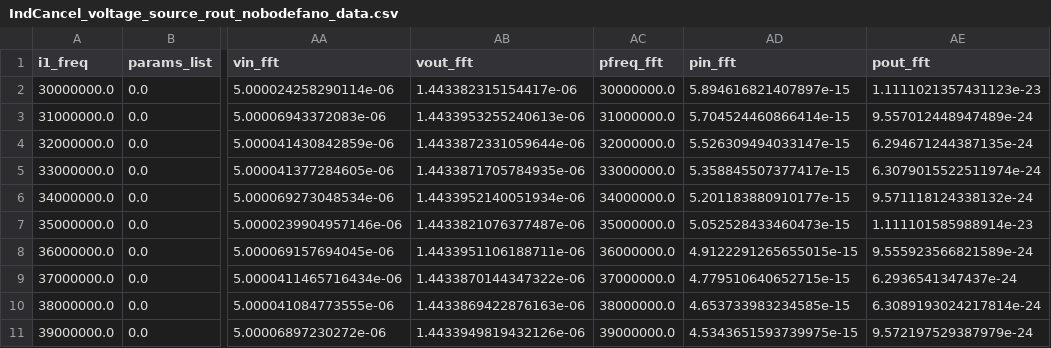
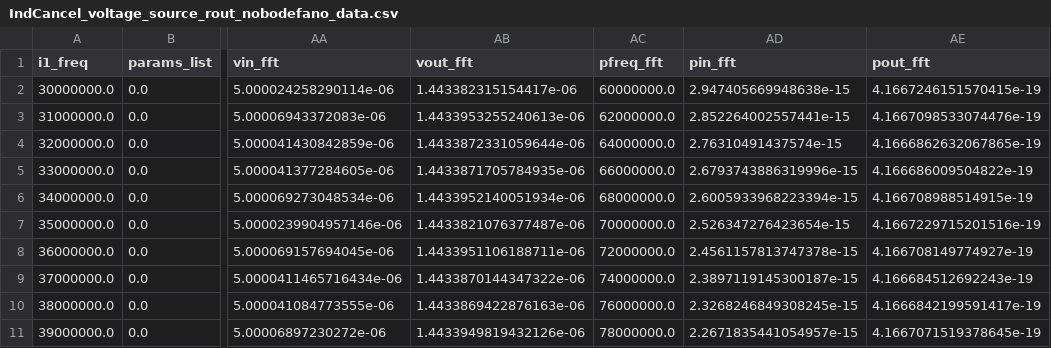
Before and after one commit to SLAC-FPD/bode-fano, a CSV file: examples/IndCancel_voltage_source_rout_nobodefano_data.csv, drawn as a sheet; only a part is shown, gaps mark what is left out; the diff covers the shown part only; the diff names each change by its address in the sheet, - before the commit and + after, or states it on an @@ line.

```diff
--- a/examples/IndCancel_voltage_source_rout_nobodefano_data.csv
+++ b/examples/IndCancel_voltage_source_rout_nobodefano_data.csv
-AC2 (pfreq_fft): 30000000.0
+AC2 (pfreq_fft): 60000000.0
-AD2 (pin_fft): 5.894616821407897e-15
+AD2 (pin_fft): 2.947405669948638e-15
-AE2 (pout_fft): 1.1111021357431123e-23
+AE2 (pout_fft): 4.1667246151570415e-19
-AC3 (pfreq_fft): 31000000.0
+AC3 (pfreq_fft): 62000000.0
-AD3 (pin_fft): 5.704524460866414e-15
+AD3 (pin_fft): 2.852264002557441e-15
-AE3 (pout_fft): 9.557012448947489e-24
+AE3 (pout_fft): 4.1667098533074476e-19
-AC4 (pfreq_fft): 32000000.0
+AC4 (pfreq_fft): 64000000.0
-AD4 (pin_fft): 5.526309494033147e-15
+AD4 (pin_fft): 2.76310491437574e-15
-AE4 (pout_fft): 6.294671244387135e-24
+AE4 (pout_fft): 4.1666862632067865e-19
-AC5 (pfreq_fft): 33000000.0
+AC5 (pfreq_fft): 66000000.0
-AD5 (pin_fft): 5.358845507377417e-15
+AD5 (pin_fft): 2.6793743886319996e-15
-AE5 (pout_fft): 6.3079015522511974e-24
+AE5 (pout_fft): 4.166686009504822e-19
-AC6 (pfreq_fft): 34000000.0
+AC6 (pfreq_fft): 68000000.0
-AD6 (pin_fft): 5.201183880910177e-15
+AD6 (pin_fft): 2.6005933968223394e-15
-AE6 (pout_fft): 9.571118124338132e-24
+AE6 (pout_fft): 4.166708988514915e-19
-AC7 (pfreq_fft): 35000000.0
+AC7 (pfreq_fft): 70000000.0
-AD7 (pin_fft): 5.052528433460473e-15
+AD7 (pin_fft): 2.526347276423654e-15
-AE7 (pout_fft): 1.111101585988914e-23
+AE7 (pout_fft): 4.1667229715201516e-19
-AC8 (pfreq_fft): 36000000.0
+AC8 (pfreq_fft): 72000000.0
-AD8 (pin_fft): 4.9122291265655015e-15
+AD8 (pin_fft): 2.4561157813747378e-15
-AE8 (pout_fft): 9.555923566821589e-24
+AE8 (pout_fft): 4.166708149774927e-19
-AC9 (pfreq_fft): 37000000.0
+AC9 (pfreq_fft): 74000000.0
-AD9 (pin_fft): 4.779510640652715e-15
+AD9 (pin_fft): 2.3897119145300187e-15
-AE9 (pout_fft): 6.2936541347437e-24
+AE9 (pout_fft): 4.166684512692243e-19
-AC10 (pfreq_fft): 38000000.0
+AC10 (pfreq_fft): 76000000.0
-AD10 (pin_fft): 4.653733983234585e-15
+AD10 (pin_fft): 2.3268246849308245e-15
-AE10 (pout_fft): 6.3089193024217814e-24
+AE10 (pout_fft): 4.1666842199591417e-19
-AC11 (pfreq_fft): 39000000.0
+AC11 (pfreq_fft): 78000000.0
-AD11 (pin_fft): 4.5343651593739975e-15
+AD11 (pin_fft): 2.2671835441054957e-15
-AE11 (pout_fft): 9.572197529387979e-24
+AE11 (pout_fft): 4.1667071519378645e-19
```
Also changed, not shown: 93 edited cells elsewhere in this file, examples/IndCancel_voltage_source_resonant_rout_nobodefano_data.csv, examples/IndCancel_voltage_source_rout_data.csv, 3 other files.
